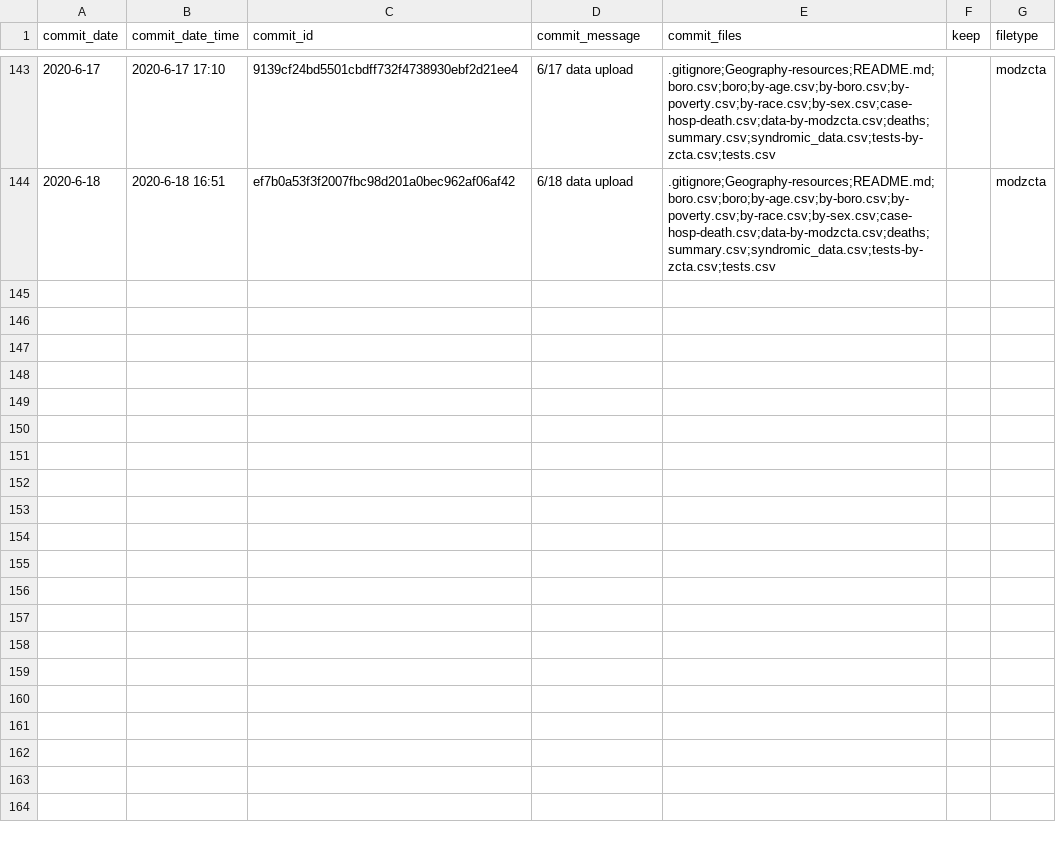
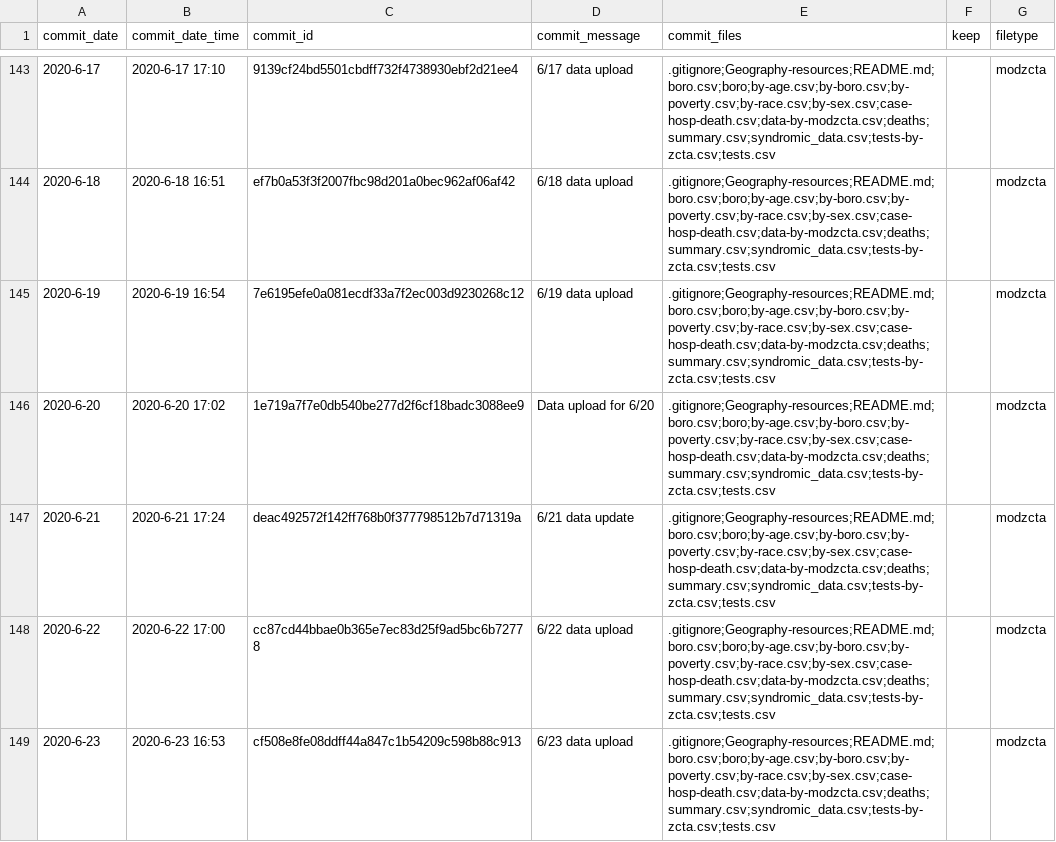
Before and after one commit to silverer/covid_nyc_map, a CSV file: data_over_time/cleaned_commit_data.csv, drawn as a sheet; only a part is shown, gaps mark what is left out; the diff covers the shown part only; the diff names each change by its address in the sheet, - before the commit and + after, or states it on an @@ line.

Commit message:
6.30 data update

```diff
--- a/data_over_time/cleaned_commit_data.csv
+++ b/data_over_time/cleaned_commit_data.csv
+row 145: 2020-6-19 | 2020-6-19 16:54 | 7e6195efe0a081ecdf33a7f2ec003d9230268c12 | 6/19 data upload | .gitignore;Geography-resources;README.md;boro.csv;boro;by-age.csv;by-boro.csv;by-poverty.csv;by-race.csv;by-sex.csv;case-hosp-death.csv;data-by-modzcta.csv;deaths;summary.csv;syndromic_data.csv;tests-by-zcta.csv;tests.csv |  | modzcta
+row 146: 2020-6-20 | 2020-6-20 17:02 | 1e719a7f7e0db540be277d2f6cf18badc3088ee9 | Data upload for 6/20 | .gitignore;Geography-resources;README.md;boro.csv;boro;by-age.csv;by-boro.csv;by-poverty.csv;by-race.csv;by-sex.csv;case-hosp-death.csv;data-by-modzcta.csv;deaths;summary.csv;syndromic_data.csv;tests-by-zcta.csv;tests.csv |  | modzcta
+row 147: 2020-6-21 | 2020-6-21 17:24 | deac492572f142ff768b0f377798512b7d71319a | 6/21 data update | .gitignore;Geography-resources;README.md;boro.csv;boro;by-age.csv;by-boro.csv;by-poverty.csv;by-race.csv;by-sex.csv;case-hosp-death.csv;data-by-modzcta.csv;deaths;summary.csv;syndromic_data.csv;tests-by-zcta.csv;tests.csv |  | modzcta
+row 148: 2020-6-22 | 2020-6-22 17:00 | cc87cd44bbae0b365e7ec83d25f9ad5bc6b72778 | 6/22 data upload | .gitignore;Geography-resources;README.md;boro.csv;boro;by-age.csv;by-boro.csv;by-poverty.csv;by-race.csv;by-sex.csv;case-hosp-death.csv;data-by-modzcta.csv;deaths;summary.csv;syndromic_data.csv;tests-by-zcta.csv;tests.csv |  | modzcta
+row 149: 2020-6-23 | 2020-6-23 16:53 | cf508e8fe08ddff44a847c1b54209c598b88c913 | 6/23 data upload | .gitignore;Geography-resources;README.md;boro.csv;boro;by-age.csv;by-boro.csv;by-poverty.csv;by-race.csv;by-sex.csv;case-hosp-death.csv;data-by-modzcta.csv;deaths;summary.csv;syndromic_data.csv;tests-by-zcta.csv;tests.csv |  | modzcta
```
Also changed, not shown: 5 added rows elsewhere in this file, data/covid_data_w_census.csv, 6 other files.
